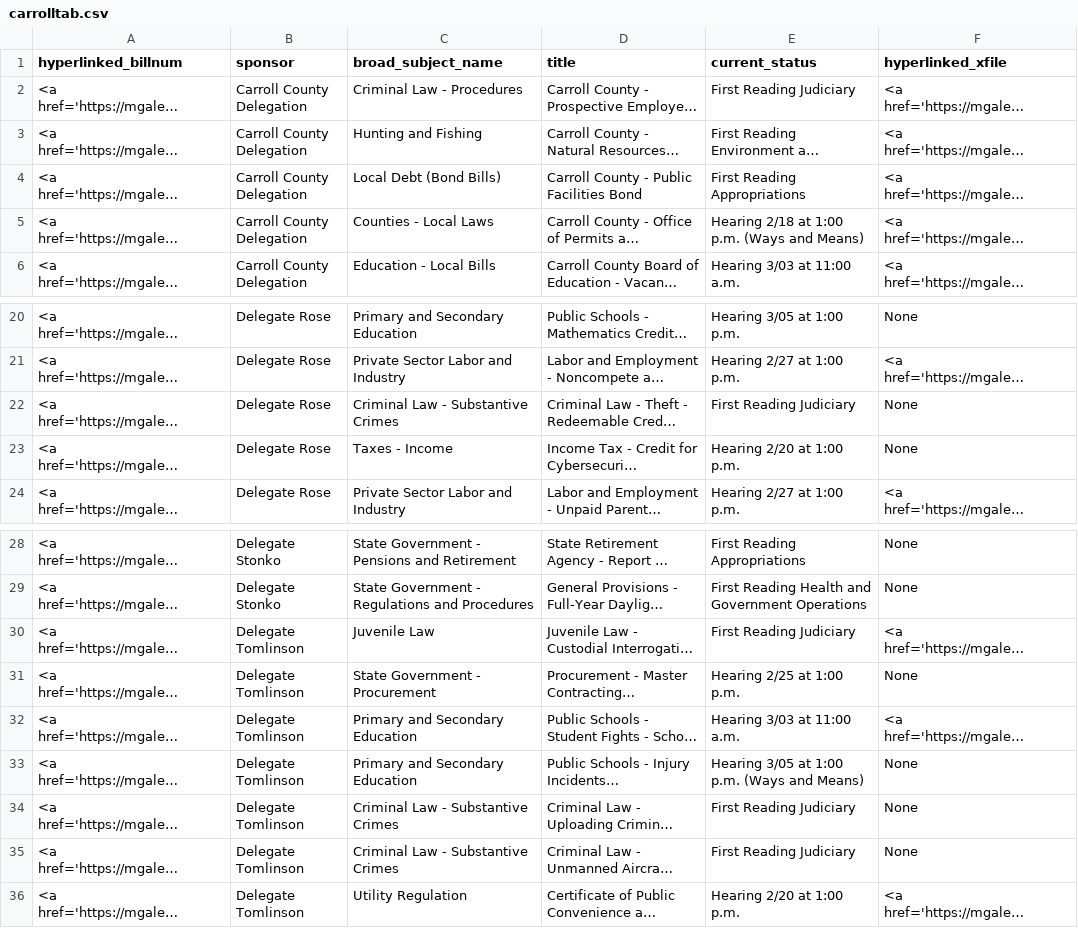
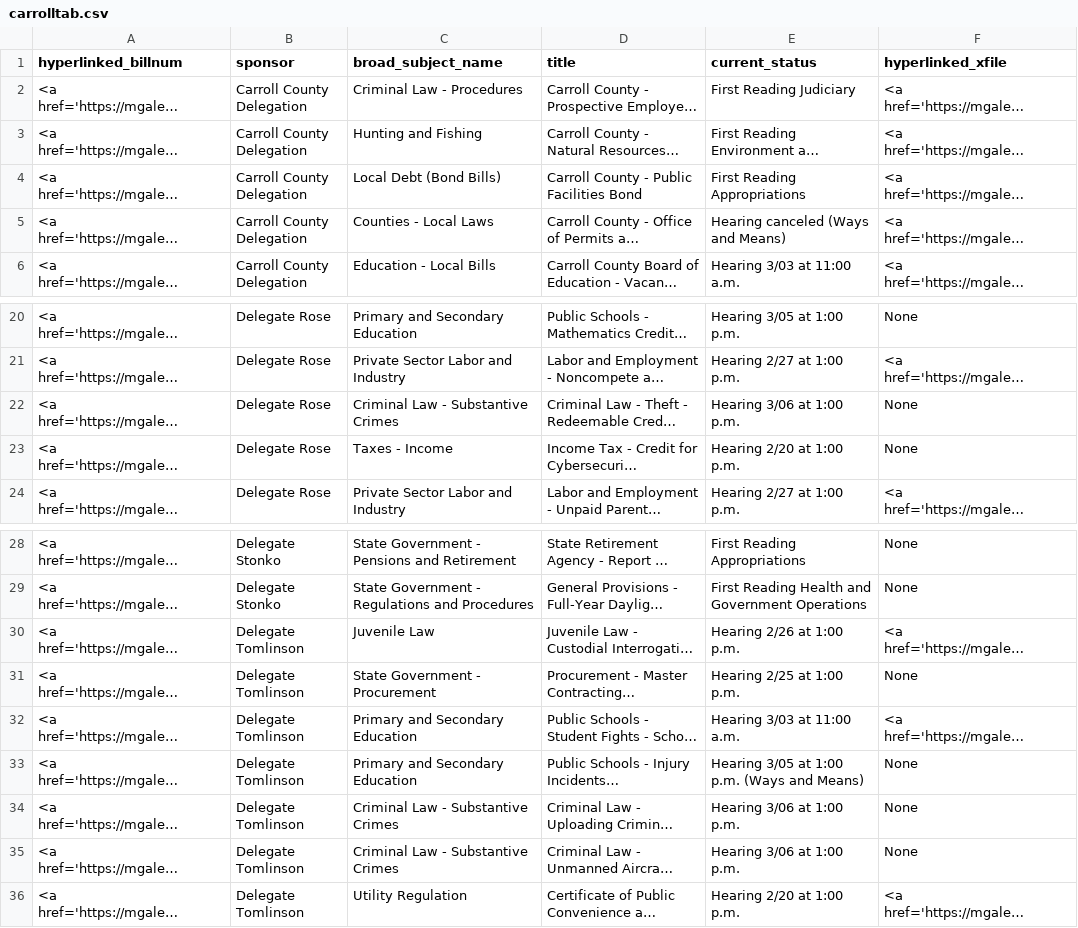
Before and after one commit to Baltimore-Sun/md-ga-bill-tracker, a CSV file: carrolltab.csv, drawn as a sheet; only a part is shown, gaps mark what is left out; long unchanged cells end in …; the diff names each change by its address in the sheet, - before the commit and + after, or states it on an @@ line.

```diff
--- a/carrolltab.csv
+++ b/carrolltab.csv
-E5 (current_status): Hearing 2/18 at 1:00 p.m. (Ways and Means)
+E5 (current_status): Hearing canceled (Ways and Means)
-E22 (current_status): First Reading Judiciary
+E22 (current_status): Hearing 3/06 at 1:00 p.m.
-E30 (current_status): First Reading Judiciary
+E30 (current_status): Hearing 2/26 at 1:00 p.m.
-E34:E35 (current_status): First Reading Judiciary
+E34:E35 (current_status): Hearing 3/06 at 1:00 p.m.
```
Also changed, not shown: aatab.csv, hartab.csv, 1 other file.
